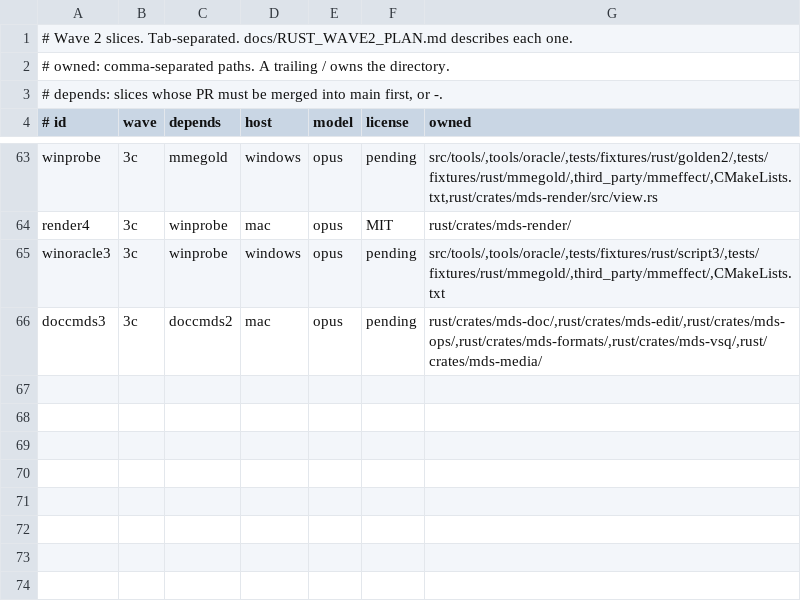
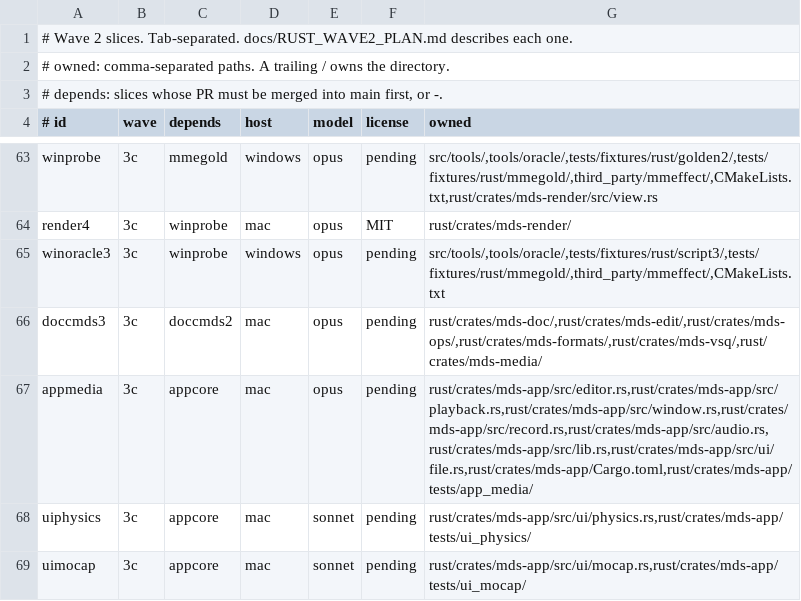
Before and after one commit to geekjapan/MikuDanceStudio-J, a TSV file: tools/orchestrate/slices.tsv, drawn as a sheet; only a part is shown, gaps mark what is left out.

Commit message:
Add the appmedia, uiphysics and uimocap slice rows

```diff
--- a/tools/orchestrate/slices.tsv
+++ b/tools/orchestrate/slices.tsv
@@ -66 +66,4 @@ winoracle3	3c	winprobe	windows	opus	pending	src/tools/,tools/oracle/,tests/fixtu
 doccmds3	3c	doccmds2	mac	opus	pending	rust/crates/mds-doc/,rust/crates/mds-edit/,rust/crates/mds-ops/,rust/crates/mds-formats/,rust/crates/mds-vsq/,rust/crates/mds-media/
+appmedia	3c	appcore	mac	opus	pending	rust/crates/mds-app/src/editor.rs,rust/crates/mds-app/src/playback.rs,rust/crates/mds-app/src/window.rs,rust/crates/mds-app/src/record.rs,rust/crates/mds-app/src/audio.rs,rust/crates/mds-app/src/lib.rs,rust/crates/mds-app/src/ui/file.rs,rust/crates/mds-app/Cargo.toml,rust/crates/mds-app/tests/app_media/
+uiphysics	3c	appcore	mac	sonnet	pending	rust/crates/mds-app/src/ui/physics.rs,rust/crates/mds-app/tests/ui_physics/
+uimocap	3c	appcore	mac	sonnet	pending	rust/crates/mds-app/src/ui/mocap.rs,rust/crates/mds-app/tests/ui_mocap/
```
